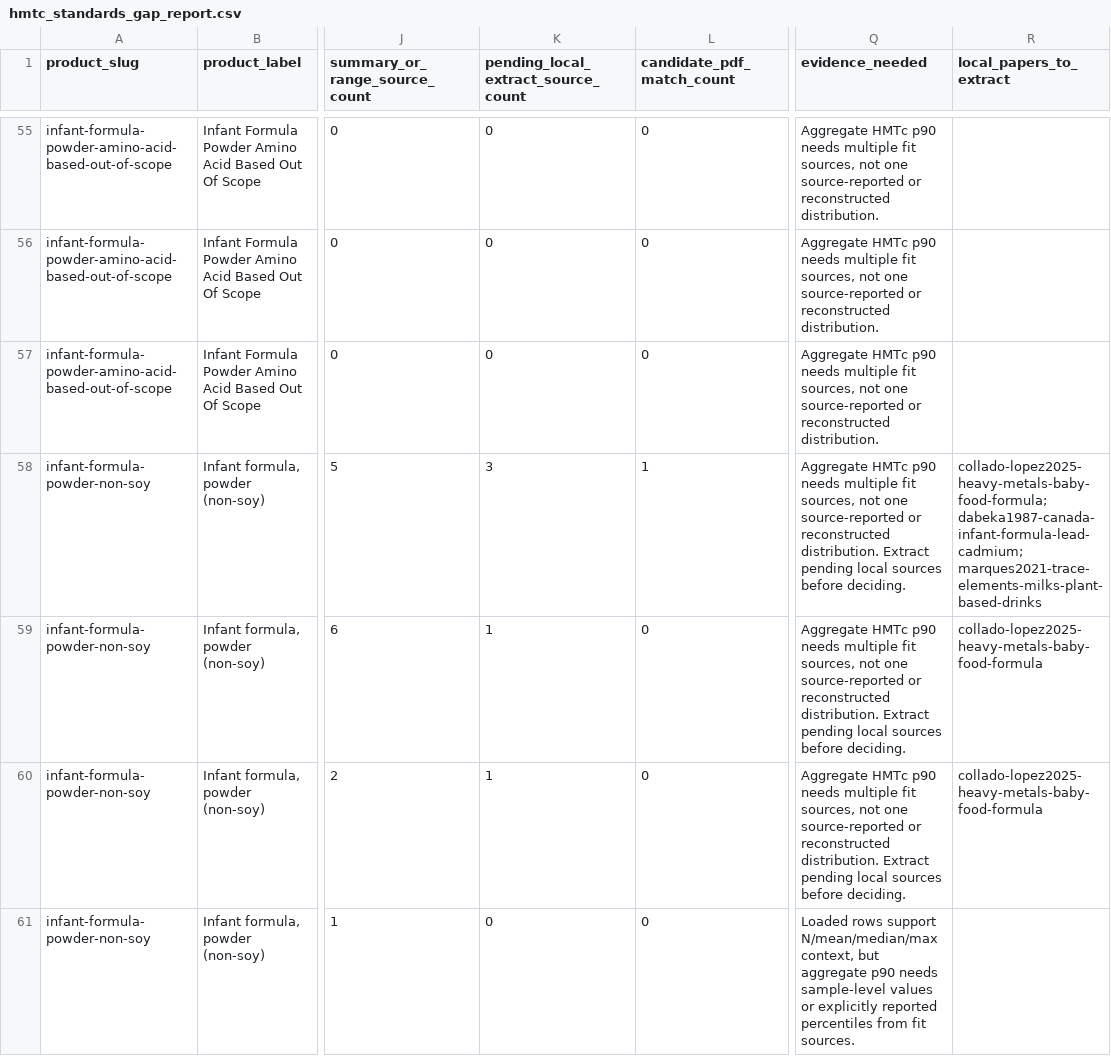
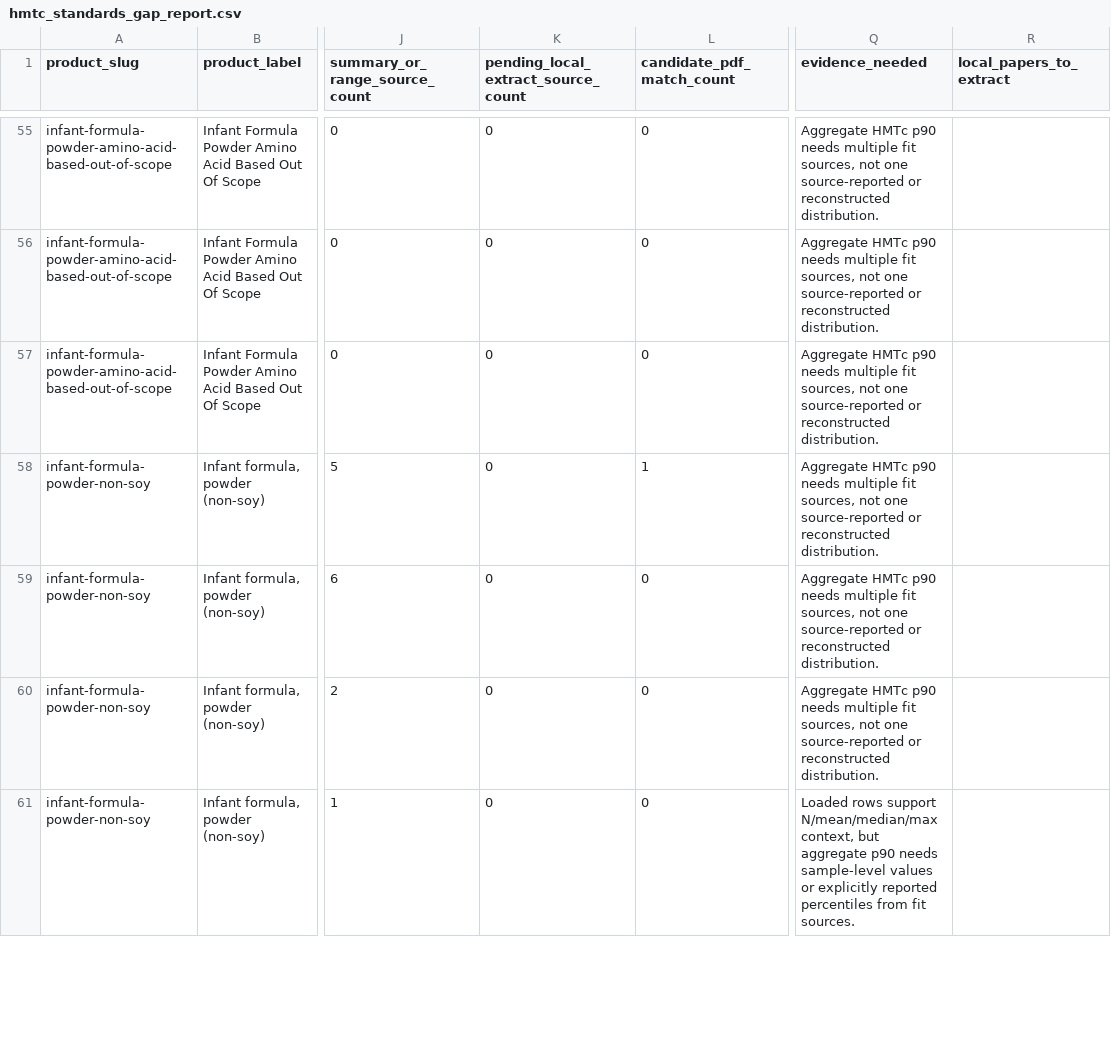
Before and after one commit to paleofoundation/heavymetalindex, a CSV file: data/evidence/hmtc_standards_gap_report.csv, drawn as a sheet; only a part is shown, gaps mark what is left out; the diff covers the shown part only; the diff names each change by its address in the sheet, - before the commit and + after, or states it on an @@ line.

```diff
--- a/data/evidence/hmtc_standards_gap_report.csv
+++ b/data/evidence/hmtc_standards_gap_report.csv
-K58: 3
+K58: 0
-Q58:Q60 (evidence_needed): …reconstructed distribution. Extract pending local sources before deciding.
+Q58:Q60 (evidence_needed): …reconstructed distribution.
-R58 (local_papers_to_extract): collado-lopez2025-heavy-metals-baby-food-formula; dabeka1987-canada-infant-formula-lead-cadmium; marques2021-trace-elements-milks-plant-based-drinks
+R58 (local_papers_to_extract): (empty)
-K59:K60: 1
+K59:K60: 0
-R59:R60 (local_papers_to_extract): collado-lopez2025-heavy-metals-baby-food-formula
+R59:R60 (local_papers_to_extract): (empty)
```
Also changed, not shown: 43 edited cells elsewhere in this file, data/evidence/local_reingest_queue.csv, data/evidence/product_source_routing_audit.csv, 10 other files.
